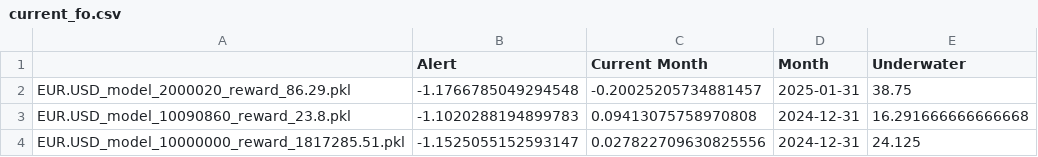
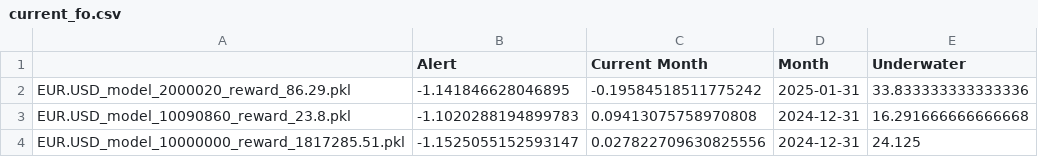
Before and after one commit to speedlab1/speedlab_monitoring, a CSV file: src/data/current_fo.csv, drawn as a sheet.

```diff
--- a/src/data/current_fo.csv
+++ b/src/data/current_fo.csv
@@ -1,3 +1,3 @@
 ,Alert,Current Month,Month,Underwater
-EUR.USD_model_2000020_reward_86.29.pkl,-1.1766785049294548,-0.20025205734881457,2025-01-31,38.75
+EUR.USD_model_2000020_reward_86.29.pkl,-1.141846628046895,-0.19584518511775242,2025-01-31,33.833333333333336
 EUR.USD_model_10090860_reward_23.8.pkl,-1.1020288194899783,0.09413075758970808,2024-12-31,16.291666666666668
```
Also changed, not shown: src/data/current.csv, src/data/current_sto.csv, 5 other files.
